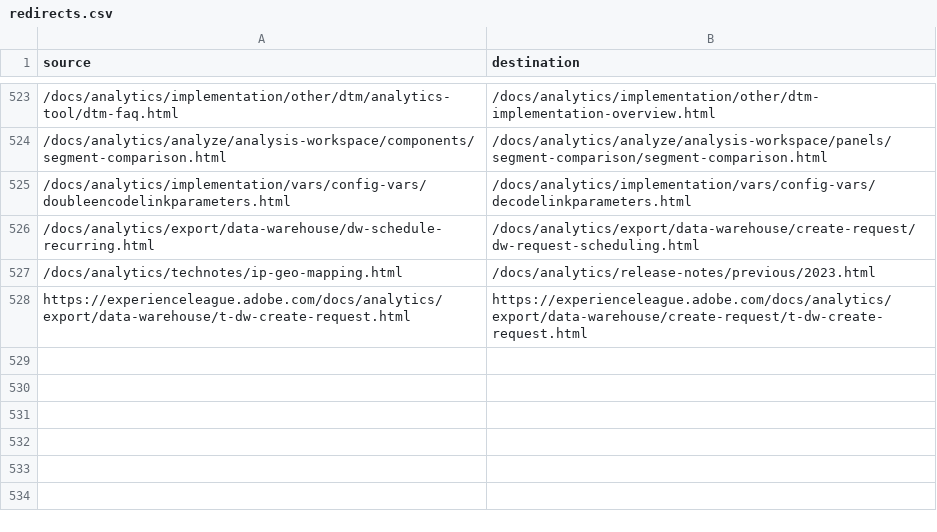
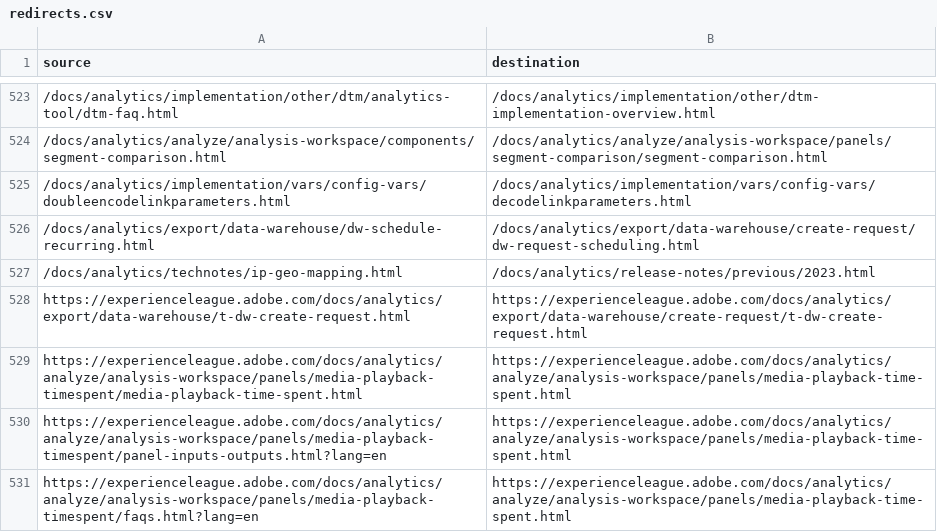
Before and after one commit to AdobeDocs/analytics.zh-Hans, a CSV file: redirects.csv, drawn as a sheet; only a part is shown, gaps mark what is left out.

Commit message:
Sync non localizable files for core commit 7e730e6f0e7f7fd1dc8aac72cd382c2acc464c5f

```diff
--- a/redirects.csv
+++ b/redirects.csv
@@ -528 +528,4 @@ source,destination
 https://experienceleague.adobe.com/docs/analytics/export/data-warehouse/t-dw-create-request.html,https://experienceleague.adobe.com/docs/analytics/export/data-warehouse/create-request/t-dw-create-request.html
+https://experienceleague.adobe.com/docs/analytics/analyze/analysis-workspace/panels/media-playback-timespent/media-playback-time-spent.html,https://experienceleague.adobe.com/docs/analytics/analyze/analysis-workspace/panels/media-playback-time-spent.html
+https://experienceleague.adobe.com/docs/analytics/analyze/analysis-workspace/panels/media-playback-timespent/panel-inputs-outputs.html?lang=en,https://experienceleague.adobe.com/docs/analytics/analyze/analysis-workspace/panels/media-playback-time-spent.html
+https://experienceleague.adobe.com/docs/analytics/analyze/analysis-workspace/panels/media-playback-timespent/faqs.html?lang=en,https://experienceleague.adobe.com/docs/analytics/analyze/analysis-workspace/panels/media-playback-time-spent.html
```
